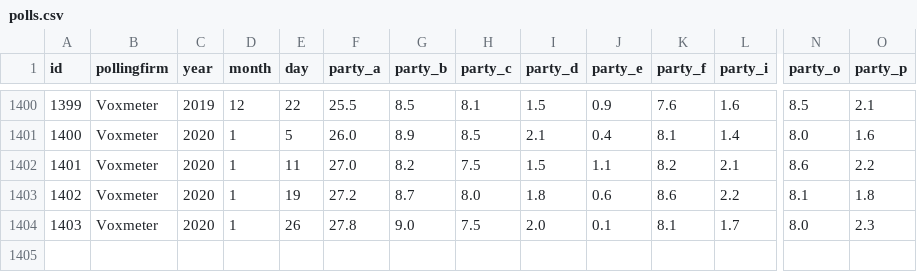
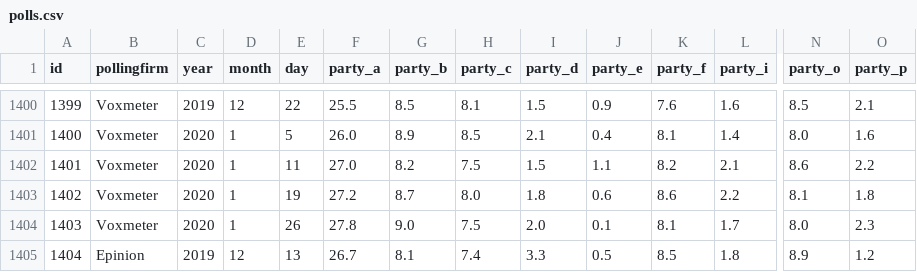
Before and after one commit to erikgahner/polls, a CSV file: polls.csv, drawn as a sheet; only a part is shown, gaps mark what is left out; rows hold the shown columns only; the diff names each change by its address in the sheet, - before the commit and + after, or states it on an @@ line.

Commit message:
tilføj Epinion (13.12)

```diff
--- a/polls.csv
+++ b/polls.csv
+row 1405: 1404 | Epinion | 2019 | 12 | 13 | 26.7 | 8.1 | 7.4 | 3.3 | 0.5 | 8.5 | 1.8 | 8.9 | 1.2
```
Also changed, not shown: 13 other files.
